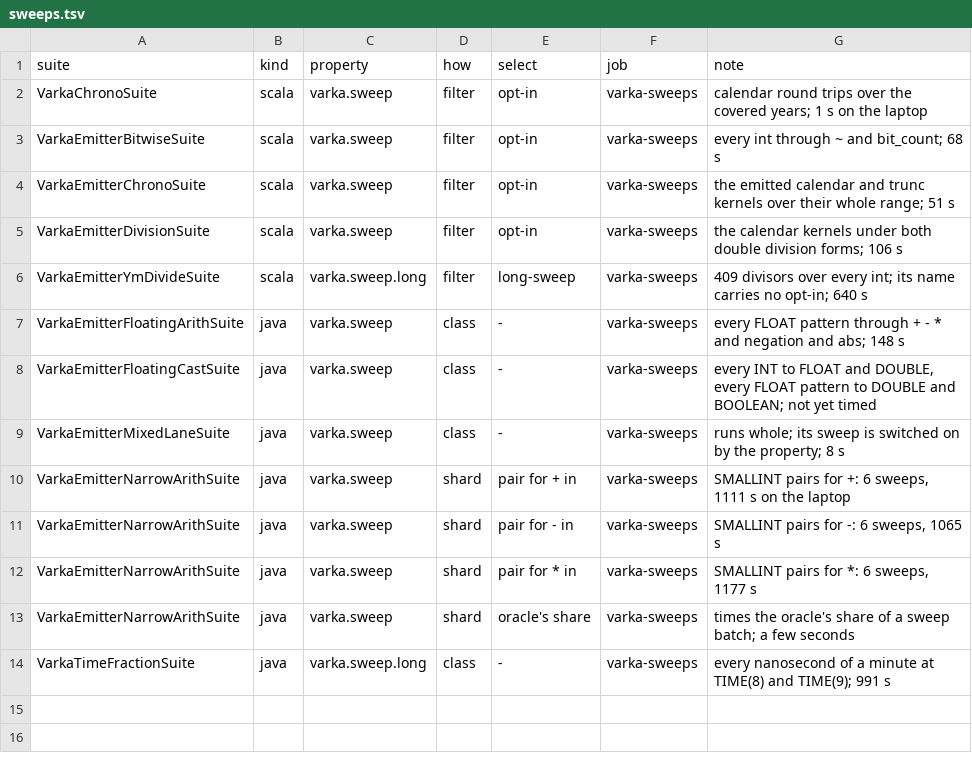
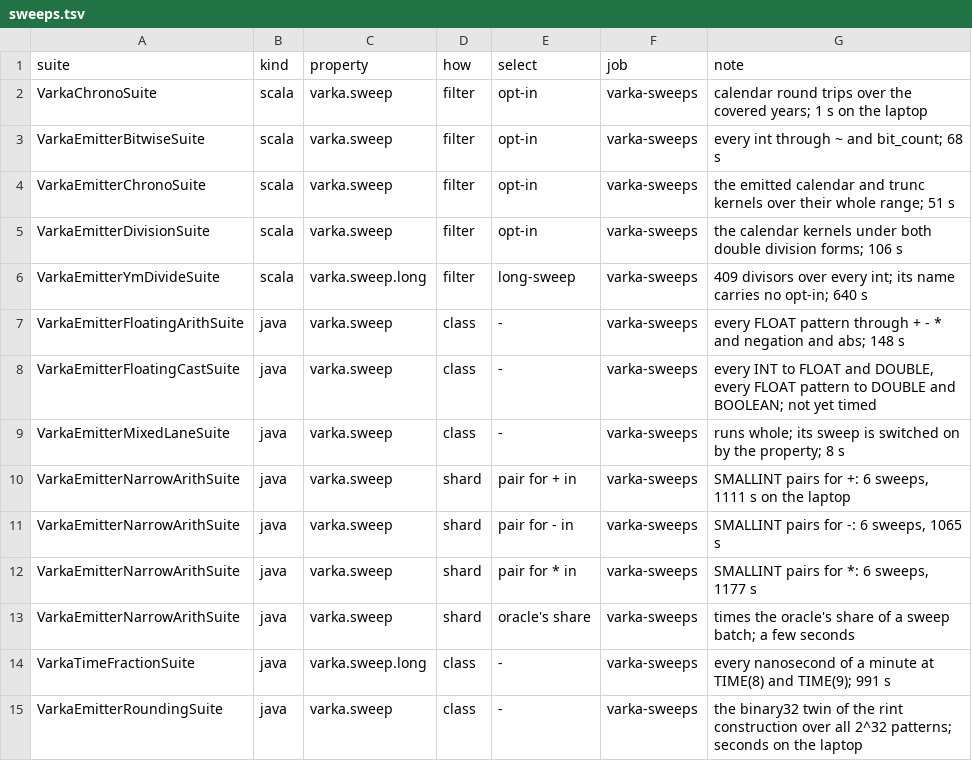
Before and after one commit to vecbricks/varka, a TSV file: sql/varka/ci/sweeps.tsv, drawn as a sheet; the diff names each change by its address in the sheet, - before the commit and + after, or states it on an @@ line.

```diff
--- a/sql/varka/ci/sweeps.tsv
+++ b/sql/varka/ci/sweeps.tsv
+row 15: VarkaEmitterRoundingSuite | java | varka.sweep | class | - | varka-sweeps | the binary32 twin of the rint construction over all 2^32 patterns; seconds on the laptop
```
Also changed, not shown: 24 other files.
